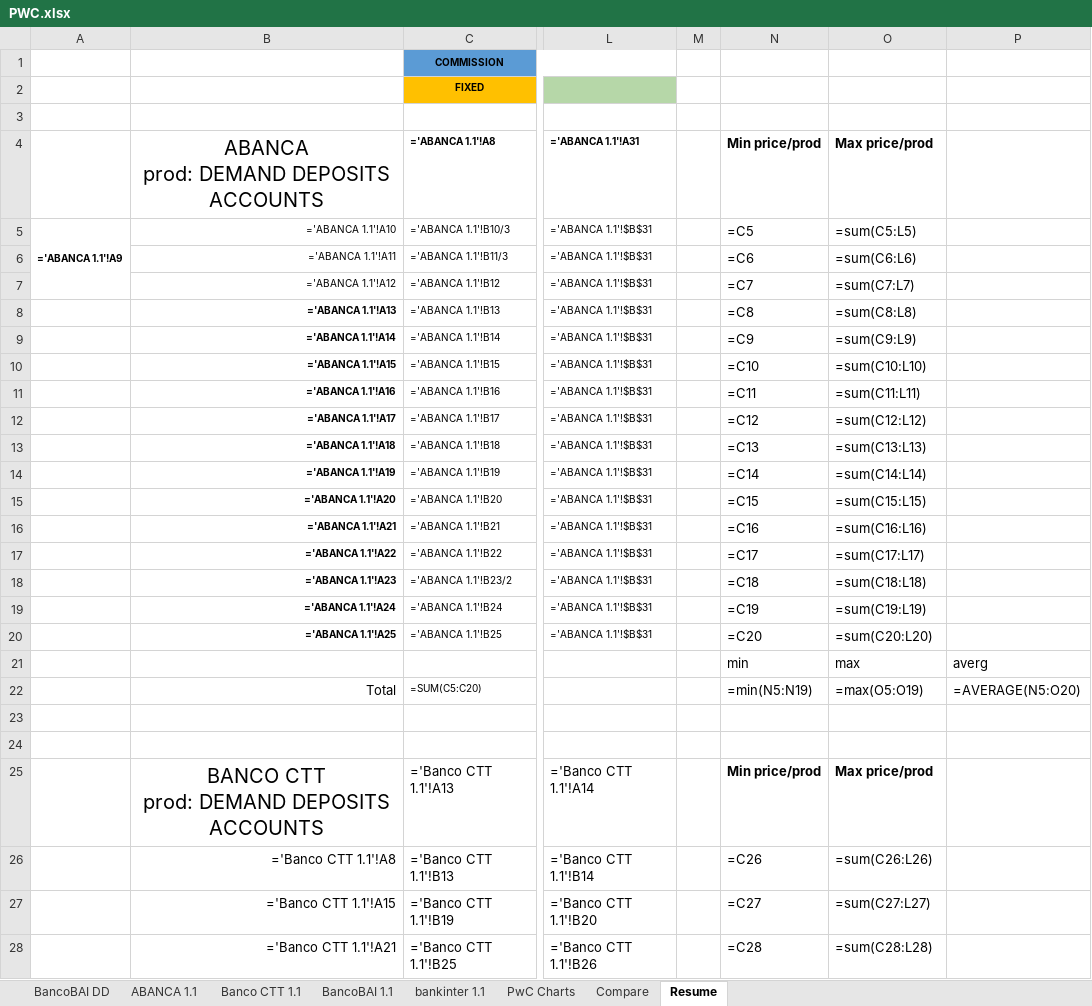
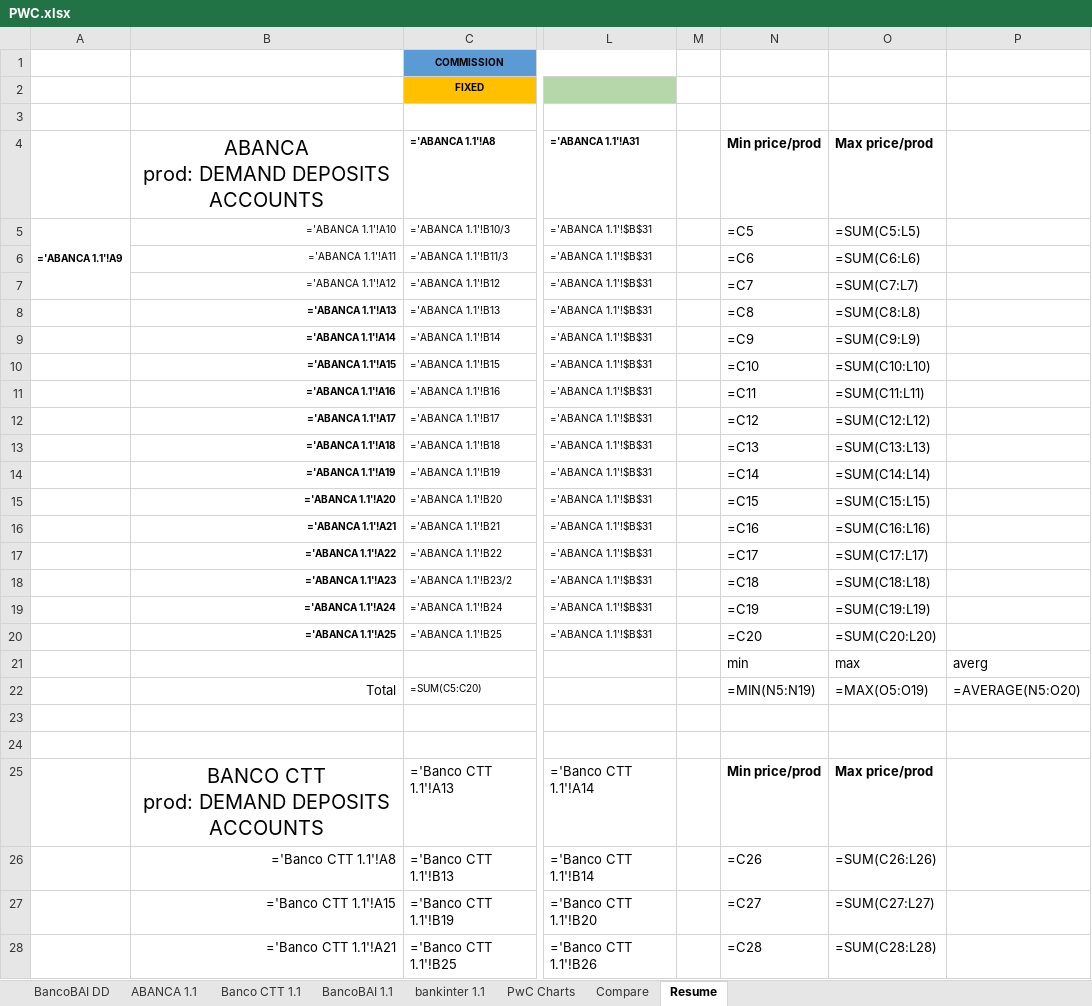
Before and after one commit to moritzgeiger/bank-benchmark-api, an Excel workbook: notebooks/PWC.xlsx, sheet Resume, drawn as a sheet; only a part is shown, gaps mark what is left out; values as stored, in another font and other column widths than the file's, no borders; formulas are shown in place of their values; charts and pictures not drawn; the diff covers the shown part only; the diff names each change by its address in the sheet, - before the commit and + after, or states it on an @@ line.

```diff
--- a/notebooks/PWC.xlsx (sheet Resume)
+++ b/notebooks/PWC.xlsx (sheet Resume)
-O5 (Max price/prod): =sum(C5:L5)
+O5 (Max price/prod): =SUM(C5:L5)
-O6 (Max price/prod): =sum(C6:L6)
+O6 (Max price/prod): =SUM(C6:L6)
-O7 (Max price/prod): =sum(C7:L7)
+O7 (Max price/prod): =SUM(C7:L7)
-O8 (Max price/prod): =sum(C8:L8)
+O8 (Max price/prod): =SUM(C8:L8)
-O9 (Max price/prod): =sum(C9:L9)
+O9 (Max price/prod): =SUM(C9:L9)
-O10 (Max price/prod): =sum(C10:L10)
+O10 (Max price/prod): =SUM(C10:L10)
-O11 (Max price/prod): =sum(C11:L11)
+O11 (Max price/prod): =SUM(C11:L11)
-O12 (Max price/prod): =sum(C12:L12)
+O12 (Max price/prod): =SUM(C12:L12)
-O13 (Max price/prod): =sum(C13:L13)
+O13 (Max price/prod): =SUM(C13:L13)
-O14 (Max price/prod): =sum(C14:L14)
+O14 (Max price/prod): =SUM(C14:L14)
-O15 (Max price/prod): =sum(C15:L15)
+O15 (Max price/prod): =SUM(C15:L15)
-O16 (Max price/prod): =sum(C16:L16)
+O16 (Max price/prod): =SUM(C16:L16)
-O17 (Max price/prod): =sum(C17:L17)
+O17 (Max price/prod): =SUM(C17:L17)
-O18 (Max price/prod): =sum(C18:L18)
+O18 (Max price/prod): =SUM(C18:L18)
-O19 (Max price/prod): =sum(C19:L19)
+O19 (Max price/prod): =SUM(C19:L19)
-O20 (Max price/prod): =sum(C20:L20)
+O20 (Max price/prod): =SUM(C20:L20)
-N22 (Min price/prod): =min(N5:N19)
+N22 (Min price/prod): =MIN(N5:N19)
-O22 (Max price/prod): =max(O5:O19)
+O22 (Max price/prod): =MAX(O5:O19)
-O26 (Max price/prod): =sum(C26:L26)
+O26 (Max price/prod): =SUM(C26:L26)
-O27 (Max price/prod): =sum(C27:L27)
+O27 (Max price/prod): =SUM(C27:L27)
-O28 (Max price/prod): =sum(C28:L28)
+O28 (Max price/prod): =SUM(C28:L28)
```
Also changed, not shown: 3 edited cells elsewhere in this sheet, sheet Banco CTT 1.1, charts or pictures, 5 other files.
